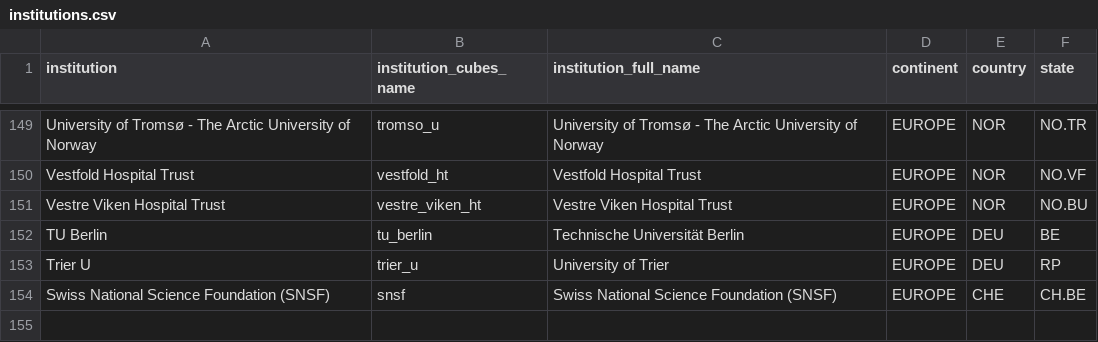
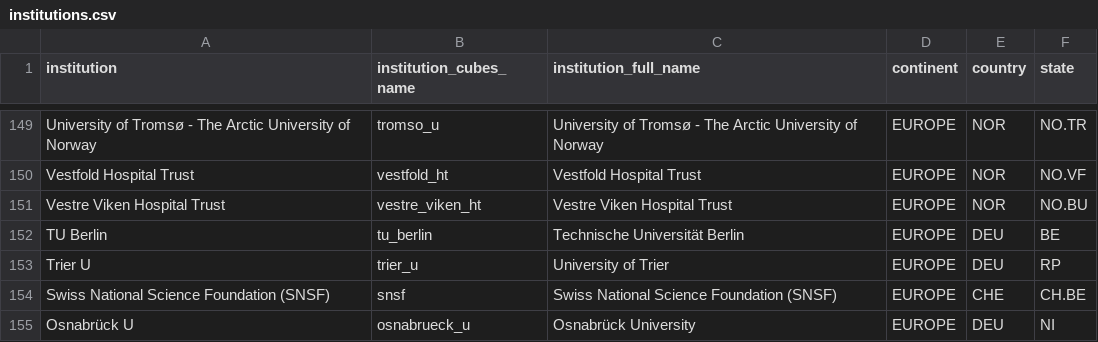
Before and after one commit to OpenAPC/openapc-olap, a CSV file: static/institutions.csv, drawn as a sheet; only a part is shown, gaps mark what is left out.

Commit message:
osnabrück added to institutions file

```diff
--- a/static/institutions.csv
+++ b/static/institutions.csv
@@ -154 +154,2 @@ Trier U,trier_u,University of Trier,EUROPE,DEU,RP
 Swiss National Science Foundation (SNSF),snsf,Swiss National Science Foundation (SNSF),EUROPE,CHE,CH.BE
+Osnabrück U,osnabrueck_u,Osnabrück University,EUROPE,DEU,NI
```
